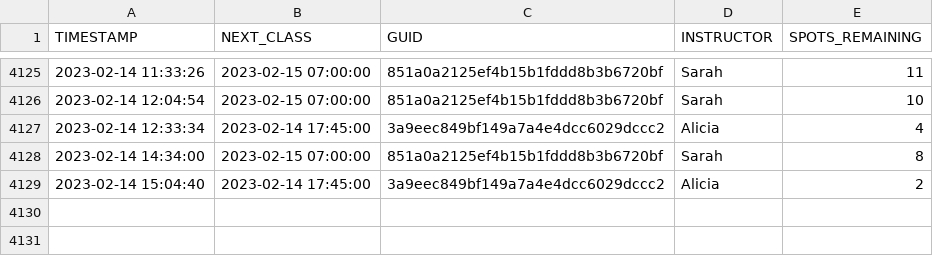
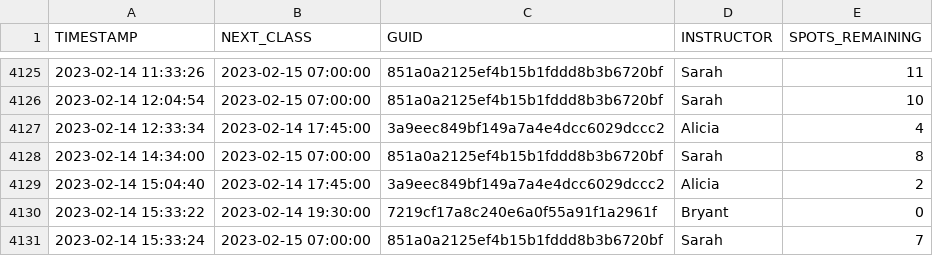
Before and after one commit to stevenlundy/actions, a CSV file: results.csv, drawn as a sheet; only a part is shown, gaps mark what is left out.

```diff
--- a/results.csv
+++ b/results.csv
@@ -4129 +4129,3 @@ TIMESTAMP,NEXT_CLASS,GUID,INSTRUCTOR,SPOTS_REMAINING
 2023-02-14 15:04:40,2023-02-14 17:45:00,3a9eec849bf149a7a4e4dcc6029dccc2,Alicia,2
+2023-02-14 15:33:22,2023-02-14 19:30:00,7219cf17a8c240e6a0f55a91f1a2961f,Bryant,0
+2023-02-14 15:33:24,2023-02-15 07:00:00,851a0a2125ef4b15b1fddd8b3b6720bf,Sarah,7
```
Also changed, not shown: 1 other file.
